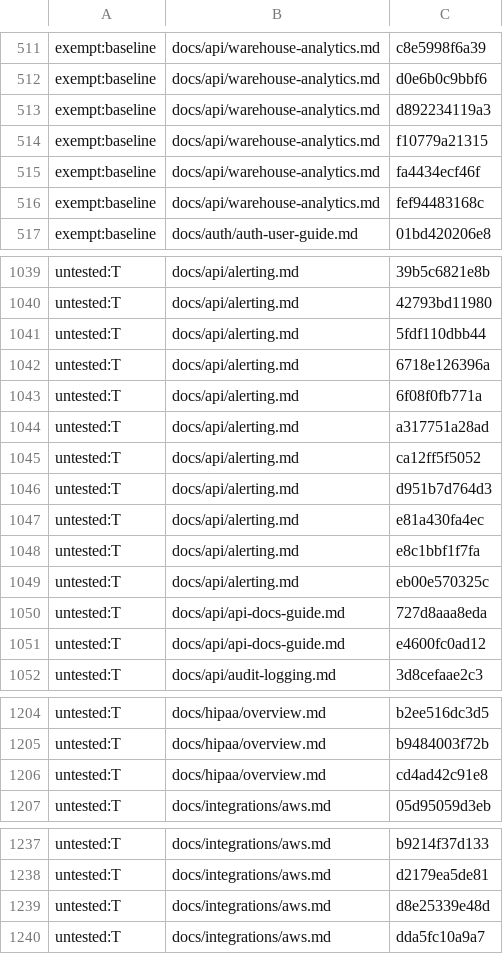
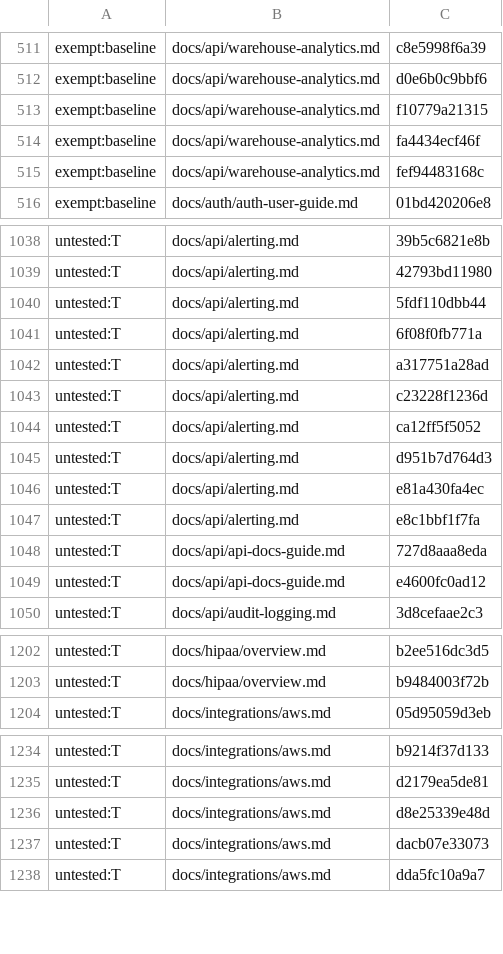
Before and after one commit to Controlvar/controlvar, a TSV file: docs/_claims/_frozen.tsv, drawn as a sheet; only a part is shown, gaps mark what is left out.

```diff
--- a/docs/_claims/_frozen.tsv
+++ b/docs/_claims/_frozen.tsv
@@ -512,3 +512,2 @@ exempt:baseline	docs/api/warehouse-analytics.md	c8e5998f6a39
 exempt:baseline	docs/api/warehouse-analytics.md	d0e6b0c9bbf6
-exempt:baseline	docs/api/warehouse-analytics.md	d892234119a3
 exempt:baseline	docs/api/warehouse-analytics.md	f10779a21315
@@ -1041,5 +1040,5 @@ untested:T	docs/api/alerting.md	42793bd11980
 untested:T	docs/api/alerting.md	5fdf110dbb44
-untested:T	docs/api/alerting.md	6718e126396a
 untested:T	docs/api/alerting.md	6f08f0fb771a
 untested:T	docs/api/alerting.md	a317751a28ad
+untested:T	docs/api/alerting.md	c23228f1236d
 untested:T	docs/api/alerting.md	ca12ff5f5052
@@ -1048,3 +1047,2 @@ untested:T	docs/api/alerting.md	e81a430fa4ec
 untested:T	docs/api/alerting.md	e8c1bbf1f7fa
-untested:T	docs/api/alerting.md	eb00e570325c
 untested:T	docs/api/api-docs-guide.md	727d8aaa8eda
@@ -1205,3 +1203,2 @@ untested:T	docs/hipaa/overview.md	b2ee516dc3d5
 untested:T	docs/hipaa/overview.md	b9484003f72b
-untested:T	docs/hipaa/overview.md	cd4ad42c91e8
 untested:T	docs/integrations/aws.md	05d95059d3eb
@@ -1239,2 +1236,3 @@ untested:T	docs/integrations/aws.md	d2179ea5de81
 untested:T	docs/integrations/aws.md	d8e25339e48d
+untested:T	docs/integrations/aws.md	dacb07e33073
 untested:T	docs/integrations/aws.md	dda5fc10a9a7
```
Also changed, not shown: 17 other files.
